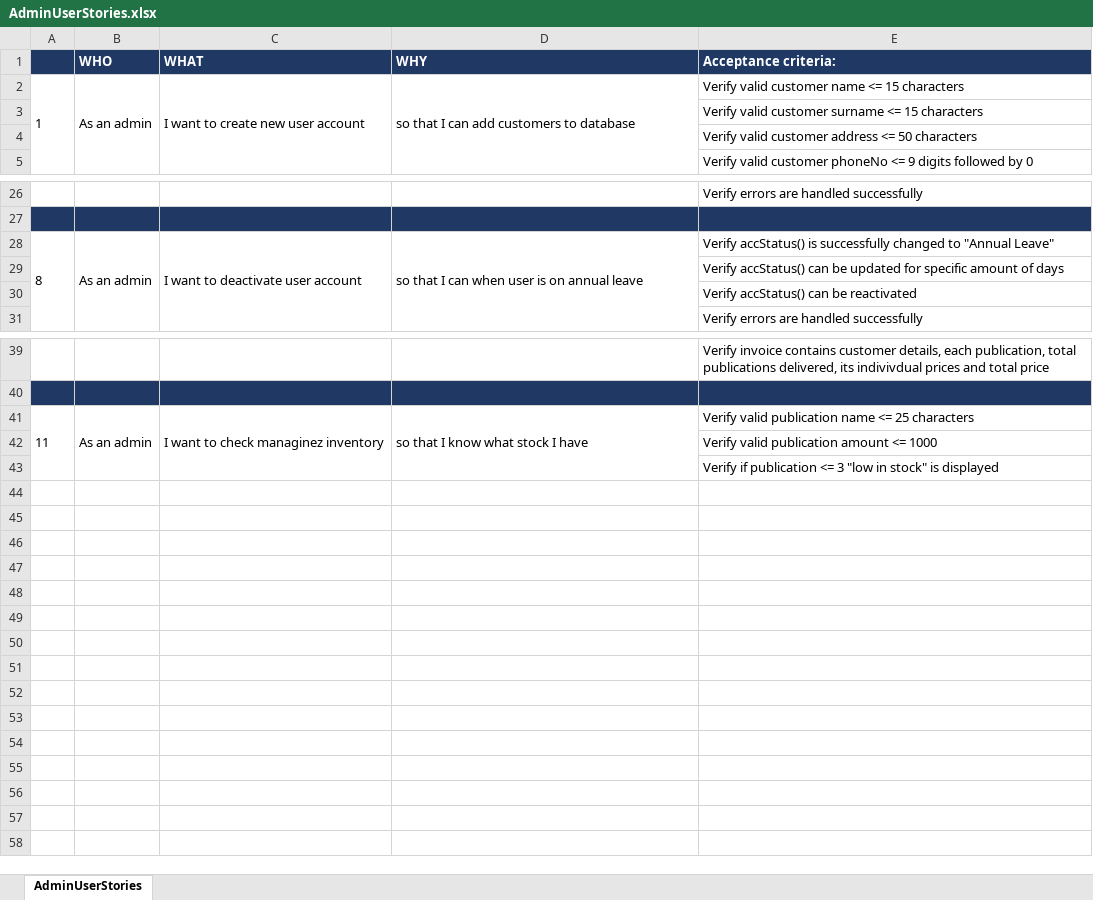
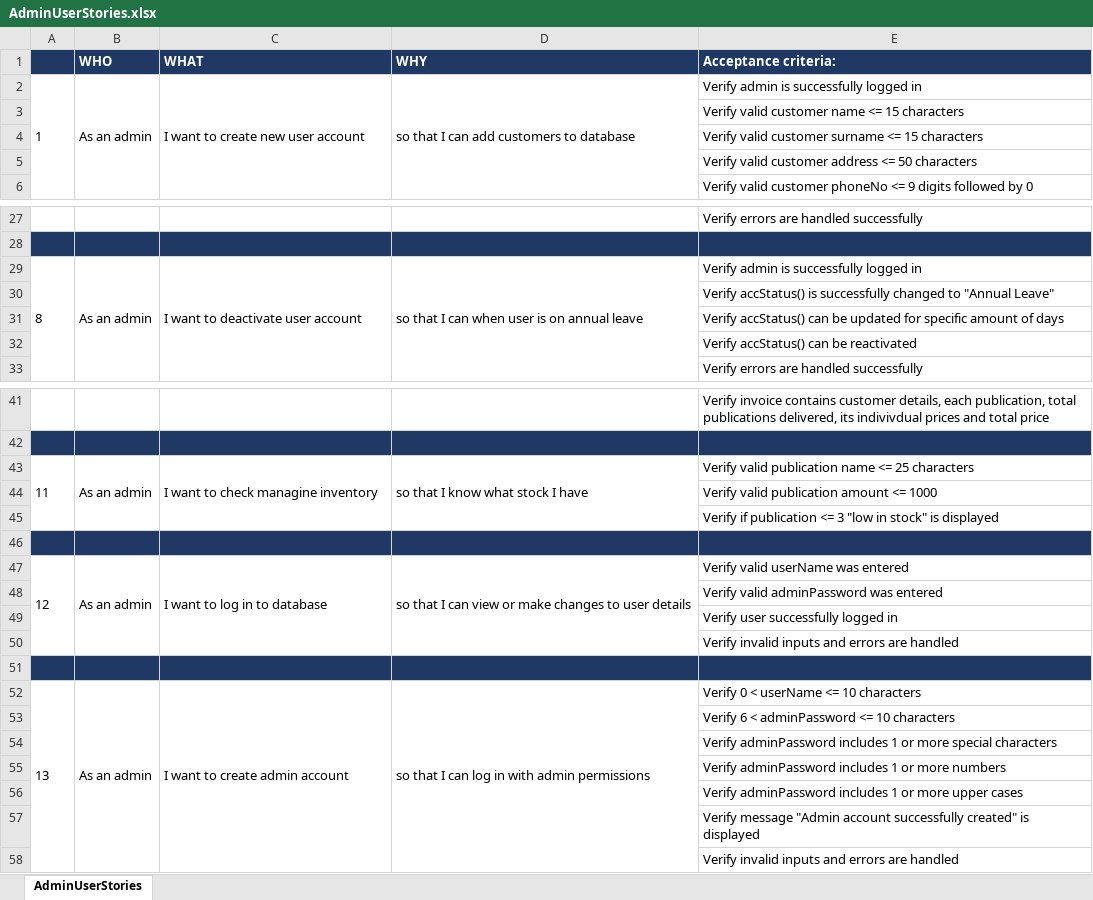
Before and after one commit to NataliaPalej/Newsagent-Project, an Excel workbook: AdminUserStories.xlsx, sheet AdminUserStories, drawn as a sheet; only a part is shown, gaps mark what is left out; values as stored, in another font and other column widths than the file's, no borders; addresses are those after the commit; the diff names each change by its address in the sheet, - before the commit and + after, or states it on an @@ line.

Commit message:
Added login user stories

```diff
--- a/AdminUserStories.xlsx (sheet AdminUserStories)
+++ b/AdminUserStories.xlsx (sheet AdminUserStories)
-E2 (Acceptance criteria:): Verify valid customer name <= 15 characters
+E2 (Acceptance criteria:): Verify admin is successfully logged in
+row 3:  |  |  |  | Verify valid customer name <= 15 characters
-E29 (Acceptance criteria:): Verify accStatus() is successfully changed to "Annual Leave"
+E29 (Acceptance criteria:): Verify admin is successfully logged in
+row 30:  |  |  |  | Verify accStatus() is successfully changed to "Annual Leave"
-C43 (WHAT): I want to check managinez inventory
+C43 (WHAT): I want to check managine inventory
+row 46: (empty)
+row 47: 12 | As an admin | I want to log in to database | so that I can view or make changes to user details | Verify valid userName was entered
+row 48:  |  |  |  | Verify valid adminPassword was entered
+row 49:  |  |  |  | Verify user successfully logged in
+row 50:  |  |  |  | Verify invalid inputs and errors are handled
+row 51: (empty)
+row 52: 13 | As an admin | I want to create admin account | so that I can log in with admin permissions | Verify 0 < userName <= 10 characters
+row 53:  |  |  |  | Verify 6 < adminPassword <= 10 characters
+row 54:  |  |  |  | Verify adminPassword includes 1 or more special characters
+row 55:  |  |  |  | Verify adminPassword includes 1 or more numbers
+row 56:  |  |  |  | Verify adminPassword includes 1 or more upper cases
+row 57:  |  |  |  | Verify message "Admin account successfully created" is displayed
+row 58:  |  |  |  | Verify invalid inputs and errors are handled
```
